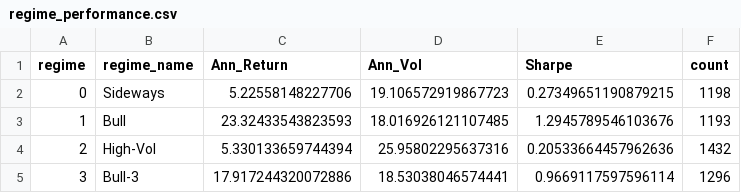
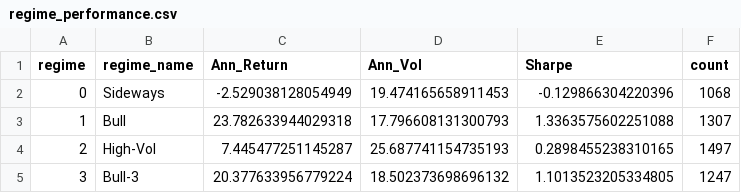
Before and after one commit to radhikakumar0705/financial-regime-analysis, a CSV file: regime_performance.csv, drawn as a sheet.

```diff
--- a/regime_performance.csv
+++ b/regime_performance.csv
@@ -1,5 +1,5 @@
 regime,regime_name,Ann_Return,Ann_Vol,Sharpe,count
-0,Sideways,5.22558148227706,19.106572919867723,0.27349651190879215,1198
-1,Bull,23.32433543823593,18.016926121107485,1.2945789546103676,1193
-2,High-Vol,5.330133659744394,25.95802295637316,0.20533664457962636,1432
-3,Bull-3,17.917244320072886,18.53038046574441,0.9669117597596114,1296
+0,Sideways,-2.529038128054949,19.474165658911453,-0.129866304220396,1068
+1,Bull,23.782633944029318,17.796608131300793,1.3363575602251088,1307
+2,High-Vol,7.445477251145287,25.687741154735193,0.2898455238310165,1497
+3,Bull-3,20.377633956779224,18.502373698696132,1.1013523205334805,1247
```
Also changed, not shown: dtc_regime_assignments.csv, 10 other files.
